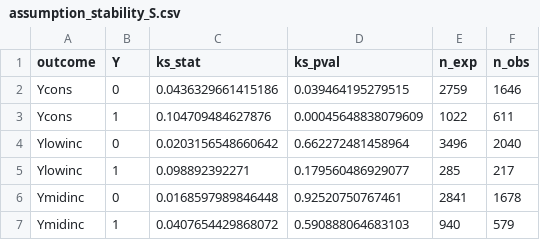
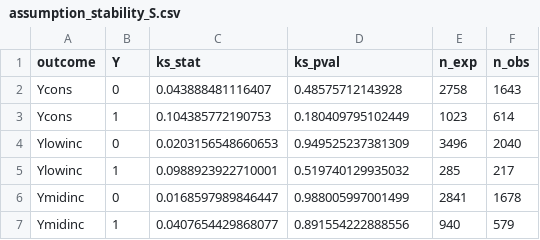
Before and after one commit to asheshrambachan/rsv_replication, a CSV file: data/clean/smartcards/assumption_stability_S.csv, drawn as a sheet.

Commit message:
Correct Smartcards stability inference and refresh figures (#18)
* Correct Smartcards stability p-values for mandal clustering and overlap (#17)

* Update Smartcards stability results, figures and tables (#17)

* Refresh Smartcards map figures

```diff
--- a/data/clean/smartcards/assumption_stability_S.csv
+++ b/data/clean/smartcards/assumption_stability_S.csv
@@ -1,7 +1,7 @@
 "outcome","Y","ks_stat","ks_pval","n_exp","n_obs"
-"Ycons",0,0.0436329661415186,0.039464195279515,2759,1646
-"Ycons",1,0.104709484627876,0.00045648838079609,1022,611
-"Ylowinc",0,0.0203156548660642,0.662272481458964,3496,2040
-"Ylowinc",1,0.098892392271,0.179560486929077,285,217
-"Ymidinc",0,0.0168597989846448,0.92520750767461,2841,1678
-"Ymidinc",1,0.0407654429868072,0.590888064683103,940,579
+"Ycons",0,0.043888481116407,0.48575712143928,2758,1643
+"Ycons",1,0.104385772190753,0.180409795102449,1023,614
+"Ylowinc",0,0.0203156548660653,0.949525237381309,3496,2040
+"Ylowinc",1,0.0988923922710001,0.519740129935032,285,217
+"Ymidinc",0,0.0168597989846447,0.988005997001499,2841,1678
+"Ymidinc",1,0.0407654429868077,0.891554222888556,940,579
```
Also changed, not shown: data/clean/smartcards/assumption_stability_Stilde.csv, 37 other files.
